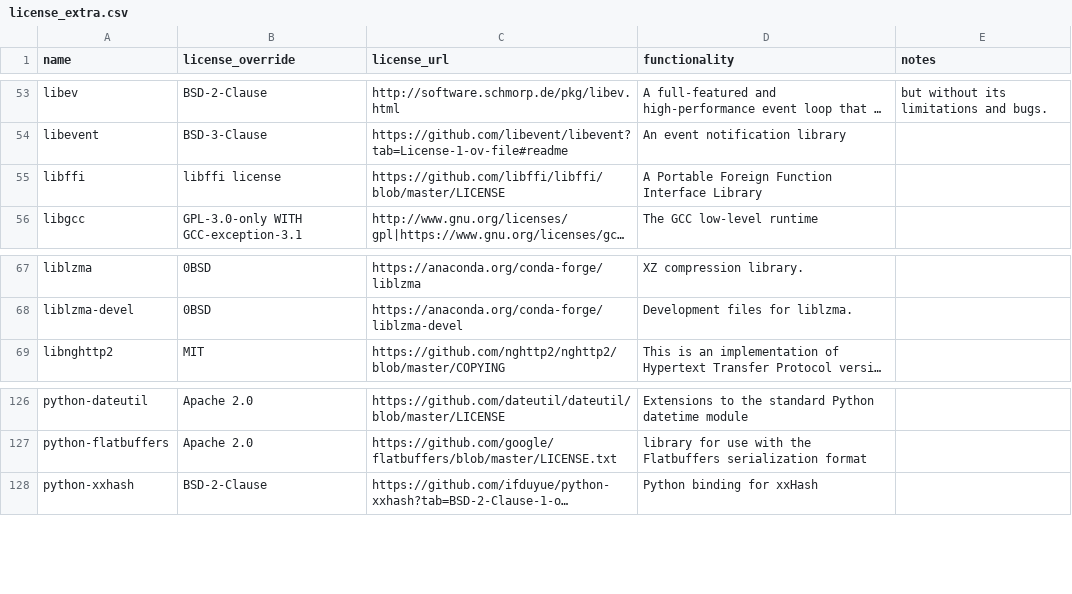
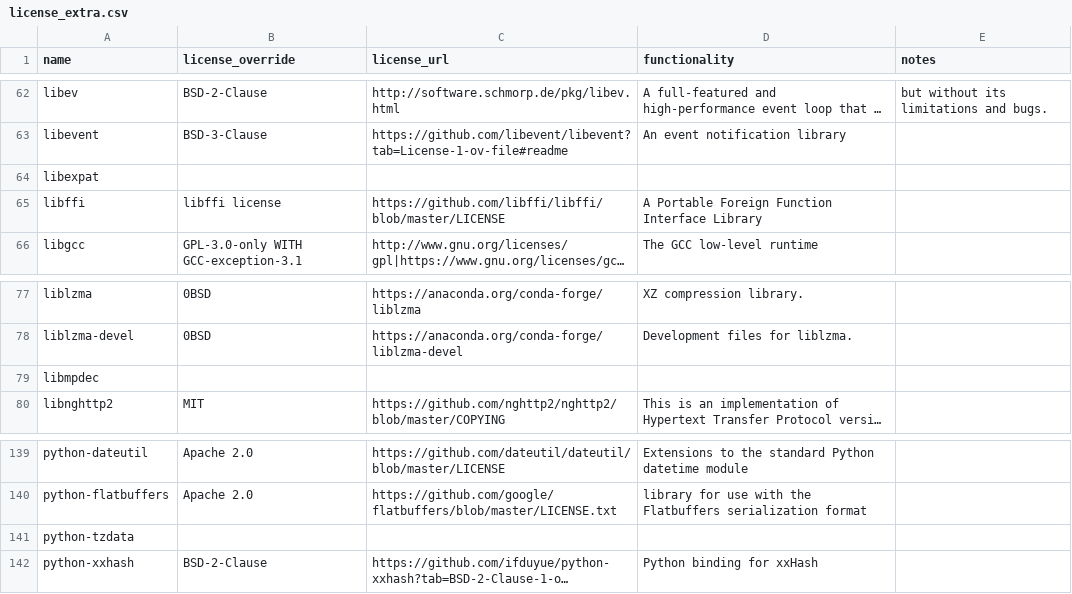
Before and after one commit to splunk/Splunk-python-for-scientific-computing, a CSV file: tools/license_extra.csv, drawn as a sheet; only a part is shown, gaps mark what is left out; long unchanged cells end in …; the diff covers the shown part only; the diff names each change by its address in the sheet, - before the commit and + after, or states it on an @@ line.

```diff
--- a/tools/license_extra.csv
+++ b/tools/license_extra.csv
+row 64: libexpat
+row 79: libmpdec
+row 141: python-tzdata
```
Also changed, not shown: 11 added rows elsewhere in this file, darwin_x86_64/license_report.csv, linux_x86_64/license_report.csv, 44 other files.
